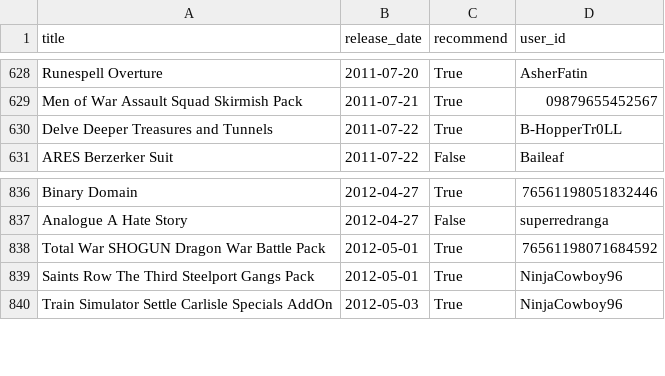
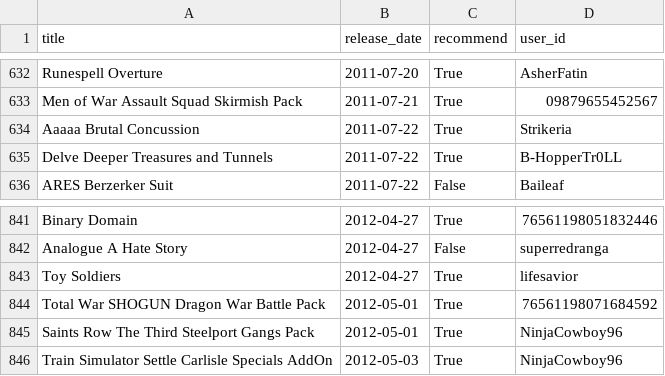
Before and after one commit to alexxcode/Game-Recomendation-System, a CSV file: UsersWorstDeveloper.csv, drawn as a sheet; only a part is shown, gaps mark what is left out; the diff covers the shown part only; the diff names each change by its address in the sheet, - before the commit and + after, or states it on an @@ line.

```diff
--- a/UsersWorstDeveloper.csv
+++ b/UsersWorstDeveloper.csv
+row 634: Aaaaa Brutal Concussion | 2011-07-22 | True | Strikeria
+row 843: Toy Soldiers | 2012-04-27 | True | lifesavior
```
Also changed, not shown: 6 added rows elsewhere in this file, UsersRecommend.csv, sentiment_analysis.csv, 9 other files.
